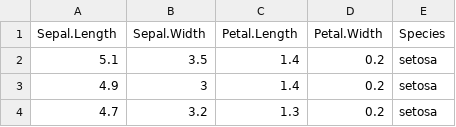
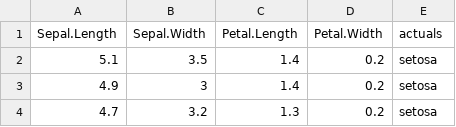
Before and after one commit to gennaro-tedesco/PyScience, a CSV file: random_forest_classifier/files/iris.csv, drawn as a sheet; only a part is shown.

```diff
--- a/random_forest_classifier/files/iris.csv
+++ b/random_forest_classifier/files/iris.csv
@@ -1,2 +1,2 @@
-Sepal.Length,Sepal.Width,Petal.Length,Petal.Width,Species
+Sepal.Length,Sepal.Width,Petal.Length,Petal.Width,actuals
 5.1,3.5,1.4,0.2,setosa
```
Also changed, not shown: 3 other files.
